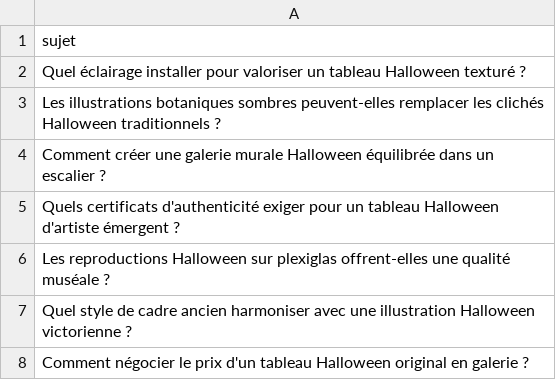
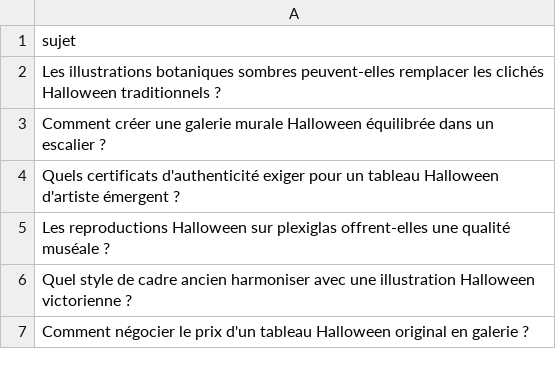
Before and after one commit to Metalosmose21/Halloween-2, a CSV file: sujets.csv, drawn as a sheet; only a part is shown; the diff names each change by its address in the sheet, - before the commit and + after, or states it on an @@ line.

```diff
--- a/sujets.csv
+++ b/sujets.csv
-row 2: Quel éclairage installer pour valoriser un tableau Halloween texturé ?
```
Also changed, not shown: sujets_traites.csv.
